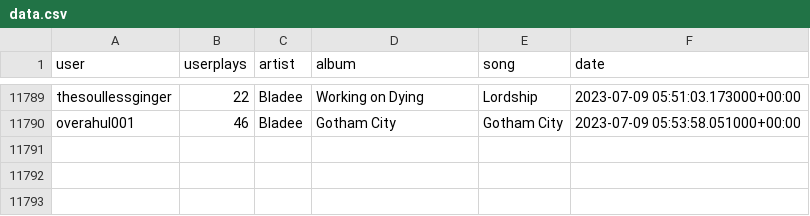
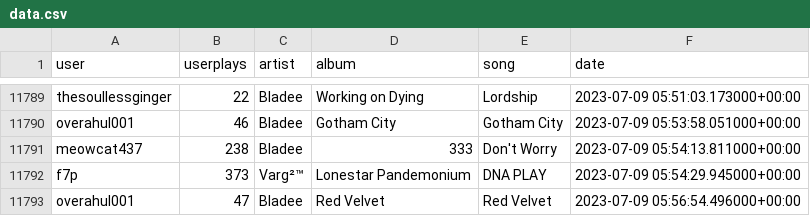
Before and after one commit to aryanvinci/data, a CSV file: data.csv, drawn as a sheet; only a part is shown, gaps mark what is left out; the diff names each change by its address in the sheet, - before the commit and + after, or states it on an @@ line.

Commit message:
update

```diff
--- a/data.csv
+++ b/data.csv
+row 11791: meowcat437 | 238 | Bladee | 333 | Don't Worry | 2023-07-09 05:54:13.811000+00:00
+row 11792: f7p | 373 | Varg²™ | Lonestar Pandemonium | DNA PLAY | 2023-07-09 05:54:29.945000+00:00
+row 11793: overahul001 | 47 | Bladee | Red Velvet | Red Velvet | 2023-07-09 05:56:54.496000+00:00
```
